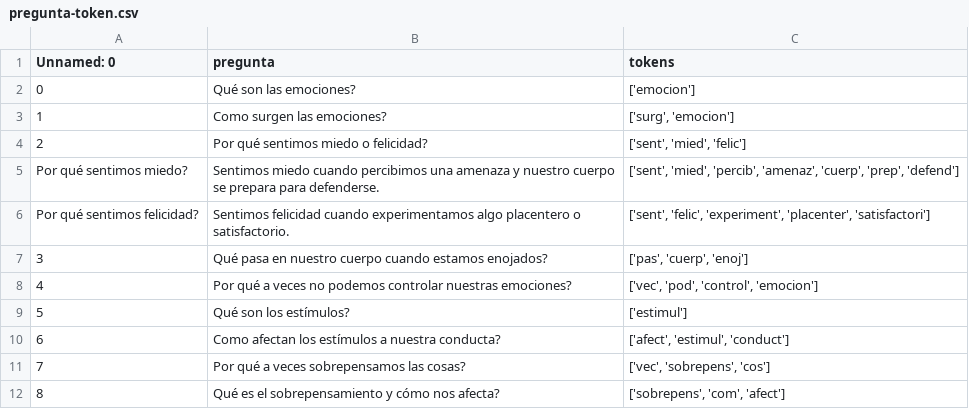
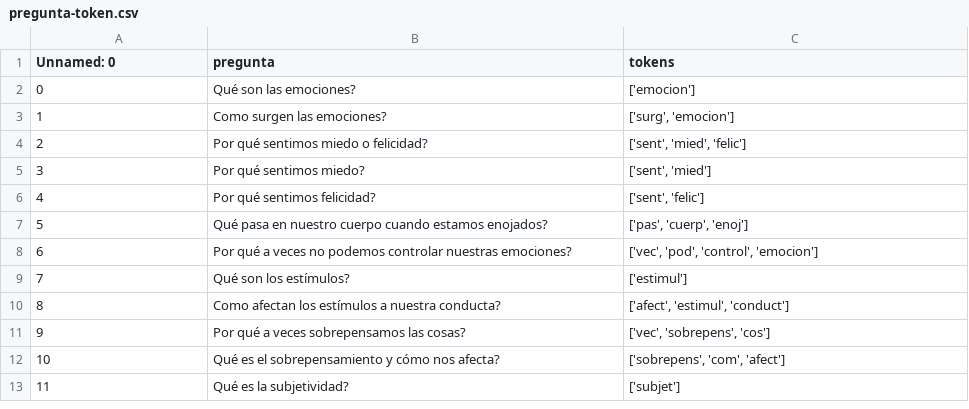
Before and after one commit to FrancoEvans/chatbot, a CSV file: pregunta-token.csv, drawn as a sheet; only a part is shown; the shorter side is filled out with more unchanged rows; removed rows and columns are numbered as before the commit, all else as after; the diff names each change by its address in the sheet, - before the commit and + after, or states it on an @@ line.

```diff
--- a/pregunta-token.csv
+++ b/pregunta-token.csv
-row 5: Por qué sentimos miedo? | Sentimos miedo cuando percibimos una amenaza y nuestro cuerpo se prepara para defenderse. | ['sent', 'mied', 'percib', 'amenaz', 'cuerp', 'prep', 'defend']
-row 6: Por qué sentimos felicidad? | Sentimos felicidad cuando experimentamos algo placentero o satisfactorio. | ['sent', 'felic', 'experiment', 'placenter', 'satisfactori']
+row 5: 3 | Por qué sentimos miedo? | ['sent', 'mied']
+row 6: 4 | Por qué sentimos felicidad? | ['sent', 'felic']
@@ column A (Unnamed: 0) renumbered from row 7 down @@
```
Also changed, not shown: preguntas.csv, 4 other files.
